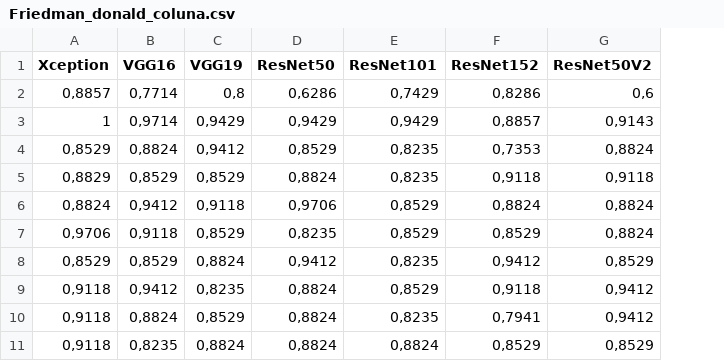
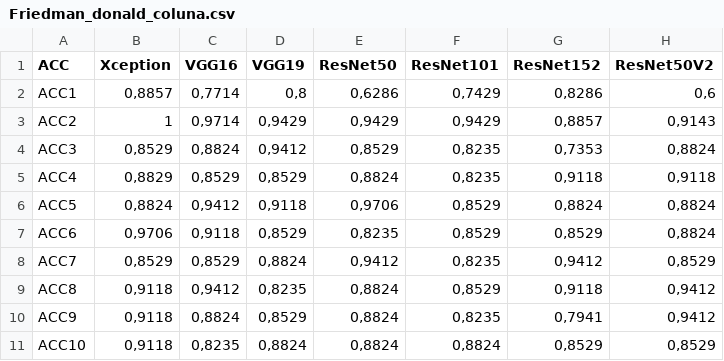
Before and after one commit to jeffersonarpasserini/Doutorado_Qualificacao, a CSV file: results/DadosFinaisAnalisados/CNN_Donald/Friedman_donald_coluna.csv, drawn as a sheet; only a part is shown; the diff names each change by its address in the sheet, - before the commit and + after, or states it on an @@ line.

Commit message:
donald coluna csv altered

```diff
--- a/results/DadosFinaisAnalisados/CNN_Donald/Friedman_donald_coluna.csv
+++ b/results/DadosFinaisAnalisados/CNN_Donald/Friedman_donald_coluna.csv
+column A (ACC), rows 2-11: ACC1 | ACC2 | ACC3 | ACC4 | ACC5 | ACC6 | ACC7 | ACC8 | ACC9 | ACC10
```
